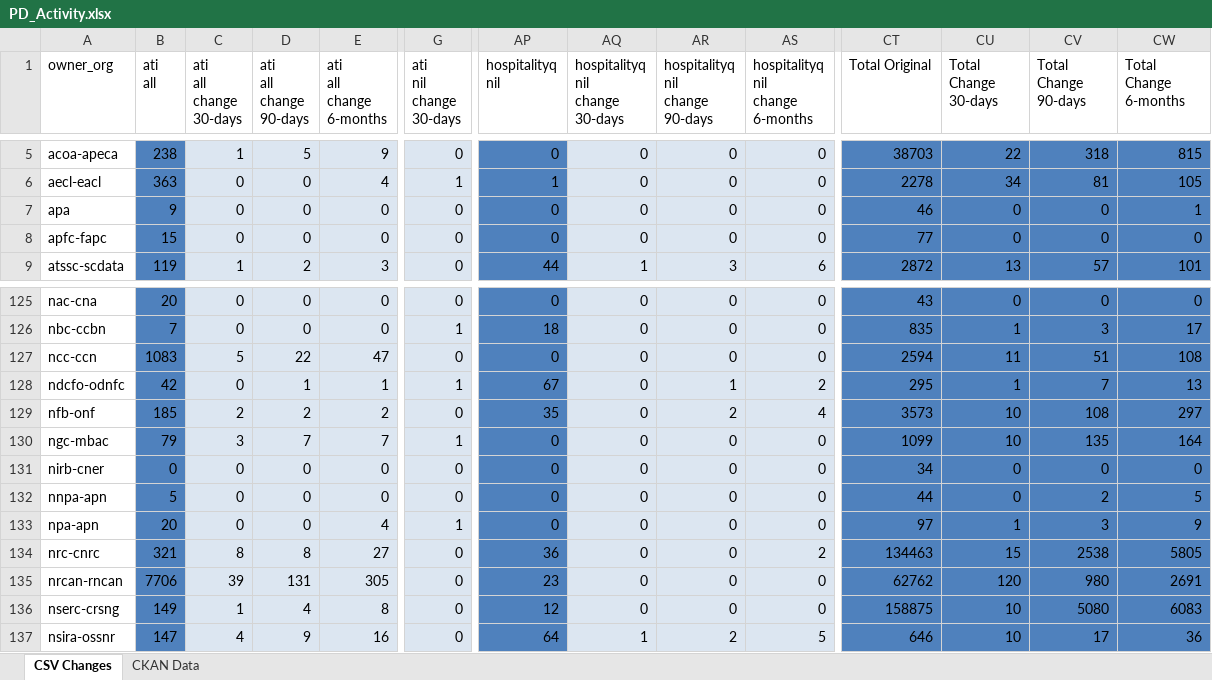
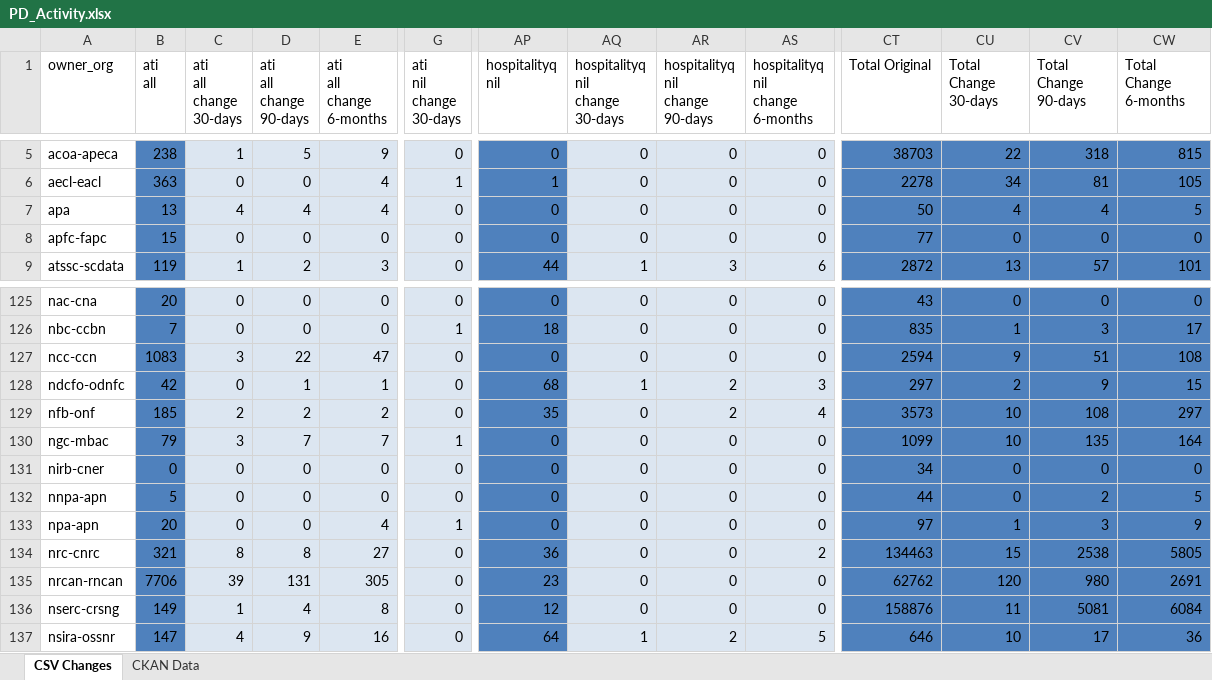
Before and after one commit to PatLittle/analytics-corporate-reporting, an Excel workbook: PD_CHANGES_RPT/PD_Activity.xlsx, sheet CSV Changes, drawn as a sheet; only a part is shown, gaps mark what is left out; values as stored, in another font and other column widths than the file's, no borders; the diff covers the shown part only; the diff names each change by its address in the sheet, - before the commit and + after, or states it on an @@ line.

```diff
--- a/PD_CHANGES_RPT/PD_Activity.xlsx (sheet CSV Changes)
+++ b/PD_CHANGES_RPT/PD_Activity.xlsx (sheet CSV Changes)
-B7 (ati all): 9
+B7 (ati all): 13
-C7 (ati all change 30-days): 0
+C7 (ati all change 30-days): 4
-D7 (ati all change 90-days): 0
+D7 (ati all change 90-days): 4
-E7 (ati all change 6-months): 0
+E7 (ati all change 6-months): 4
-CT7 (Total Original): 46
+CT7 (Total Original): 50
-CU7 (Total Change 30-days): 0
+CU7 (Total Change 30-days): 4
-CV7 (Total Change 90-days): 0
+CV7 (Total Change 90-days): 4
-CW7 (Total Change 6-months): 1
+CW7 (Total Change 6-months): 5
-C127 (ati all change 30-days): 5
+C127 (ati all change 30-days): 3
-CU127 (Total Change 30-days): 11
+CU127 (Total Change 30-days): 9
-G128 (ati nil change 30-days): 1
+G128 (ati nil change 30-days): 0
-AP128 (hospitalityq nil): 67
+AP128 (hospitalityq nil): 68
-AQ128 (hospitalityq nil change 30-days): 0
+AQ128 (hospitalityq nil change 30-days): 1
-AR128 (hospitalityq nil change 90-days): 1
+AR128 (hospitalityq nil change 90-days): 2
-AS128 (hospitalityq nil change 6-months): 2
+AS128 (hospitalityq nil change 6-months): 3
-CT128 (Total Original): 295
+CT128 (Total Original): 297
-CU128 (Total Change 30-days): 1
+CU128 (Total Change 30-days): 2
-CV128 (Total Change 90-days): 7
+CV128 (Total Change 90-days): 9
-CW128 (Total Change 6-months): 13
+CW128 (Total Change 6-months): 15
-CT136 (Total Original): 158875
+CT136 (Total Original): 158876
-CU136 (Total Change 30-days): 10
+CU136 (Total Change 30-days): 11
-CV136 (Total Change 90-days): 5080
+CV136 (Total Change 90-days): 5081
-CW136 (Total Change 6-months): 6083
+CW136 (Total Change 6-months): 6084
```
Also changed, not shown: 76 edited cells elsewhere in this sheet, 1 other file.
